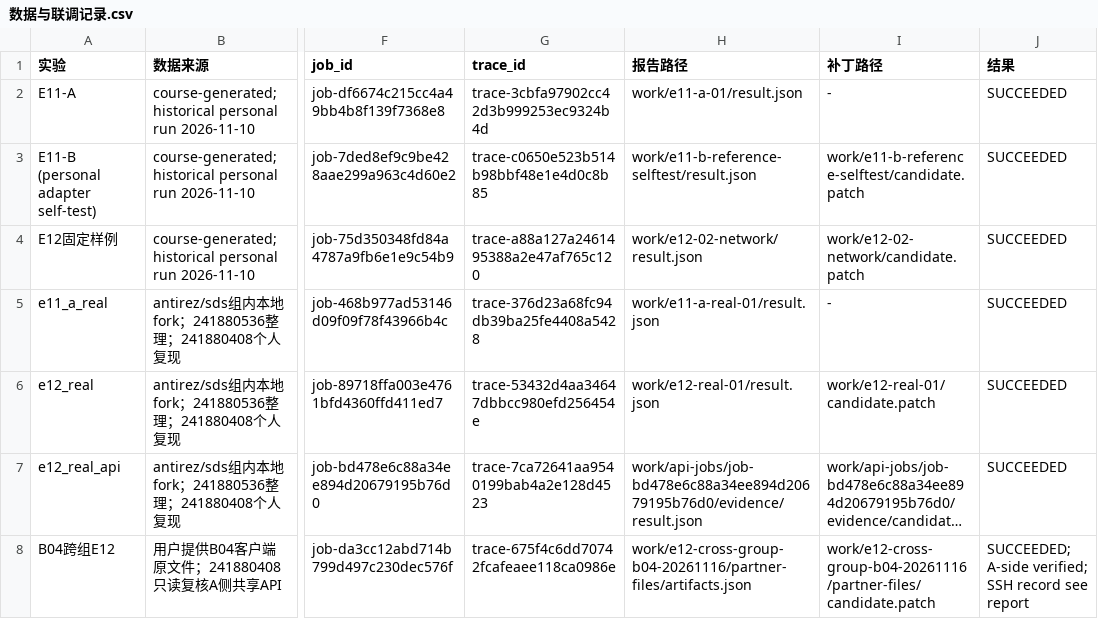
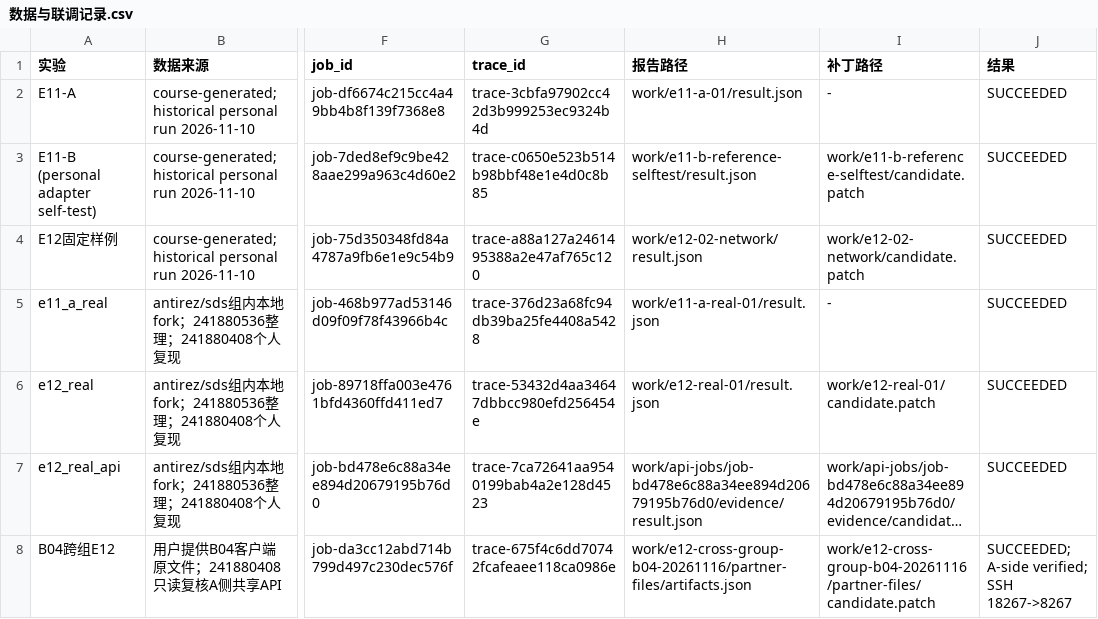
Before and after one commit to Edison0825/devops-buildchecker, a CSV file: docs/students/241880408/e11-e12/数据与联调记录.csv, drawn as a sheet; only a part is shown, gaps mark what is left out; long unchanged cells end in …; the diff names each change by its address in the sheet, - before the commit and + after, or states it on an @@ line.

Commit message:
docs(241880408): finalize completed results and SSH forwarding record

```diff
--- a/docs/students/241880408/e11-e12/数据与联调记录.csv
+++ b/docs/students/241880408/e11-e12/数据与联调记录.csv
-J8 (结果): …verified; SSH record see report
+J8 (结果): …verified; SSH 18267->8267
```
Also changed, not shown: 8 other files.
